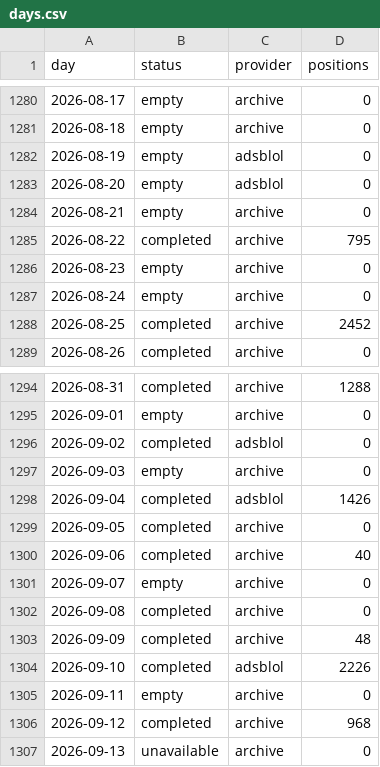
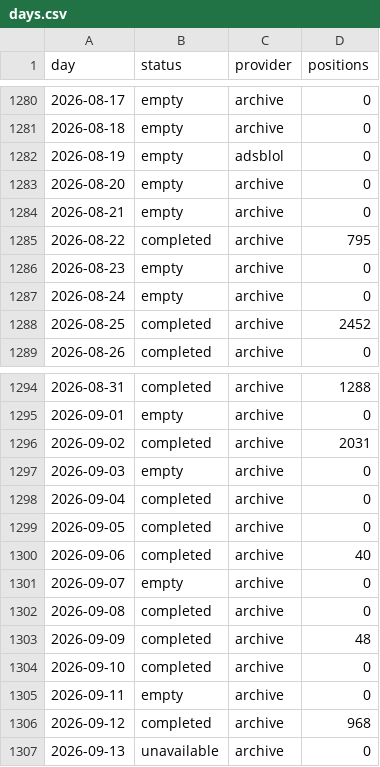
Before and after one commit to peterridzon/lietadielka, a CSV file: data/observations/505c06/days.csv, drawn as a sheet; only a part is shown, gaps mark what is left out.

Commit message:
data: doplnenie histórie 2026-09-13

```diff
--- a/data/observations/505c06/days.csv
+++ b/data/observations/505c06/days.csv
@@ -1282,3 +1282,3 @@ day,status,provider,positions
 2026-08-19,empty,adsblol,0
-2026-08-20,empty,adsblol,0
+2026-08-20,empty,archive,0
 2026-08-21,empty,archive,0
@@ -1295,5 +1295,5 @@ day,status,provider,positions
 2026-09-01,empty,archive,0
-2026-09-02,completed,adsblol,0
+2026-09-02,completed,archive,2031
 2026-09-03,empty,archive,0
-2026-09-04,completed,adsblol,1426
+2026-09-04,completed,archive,0
 2026-09-05,completed,archive,0
@@ -1303,3 +1303,3 @@ day,status,provider,positions
 2026-09-09,completed,archive,48
-2026-09-10,completed,adsblol,2226
+2026-09-10,completed,archive,0
 2026-09-11,empty,archive,0
```
Also changed, not shown: data/observations/505c07/days.csv, data/observations/505c09/days.csv, 2 other files.
